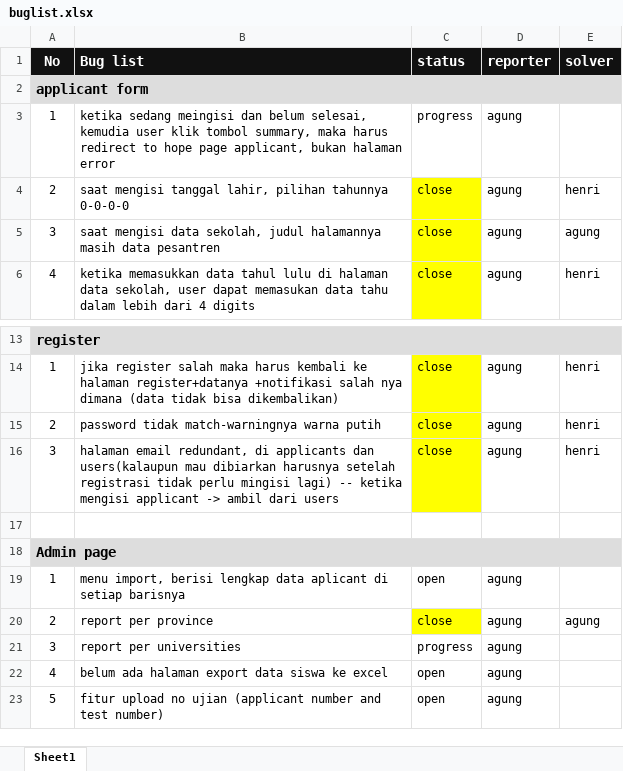
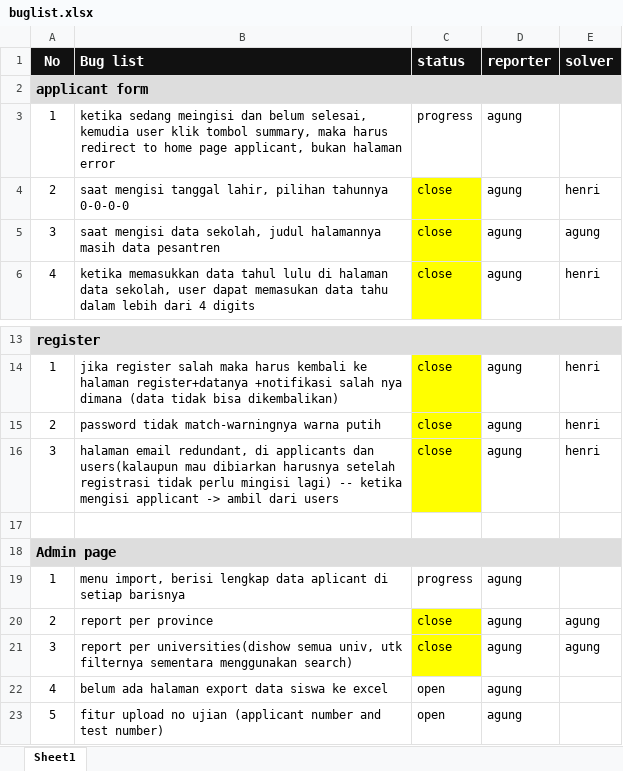
Before and after one commit to didpurwanto/dev-mora, an Excel workbook: docs/buglist.xlsx, sheet Sheet1, drawn as a sheet; only a part is shown, gaps mark what is left out; values as stored, in another font and other column widths than the file's, no borders; the diff names each change by its address in the sheet, - before the commit and + after, or states it on an @@ line.

Commit message:
update bugfix, resolve missing lib and fix departement list

```diff
--- a/docs/buglist.xlsx (sheet Sheet1)
+++ b/docs/buglist.xlsx (sheet Sheet1)
-B3 (Bug list): …redirect to hope page applicant,…
+B3 (Bug list): …redirect to home page applicant,…
-C19 (status): open
+C19 (status): progress
-B21 (Bug list): report per universities
+B21 (Bug list): report per universities(dishow semua univ, utk filternya sementara menggunakan search)
-C21 (status): progress
+C21 (status): close
-C21 fill: none
+C21 fill: #FFFF00
-E21 (solver): (empty)
+E21 (solver): agung
```
Also changed, not shown: 9 other files.
